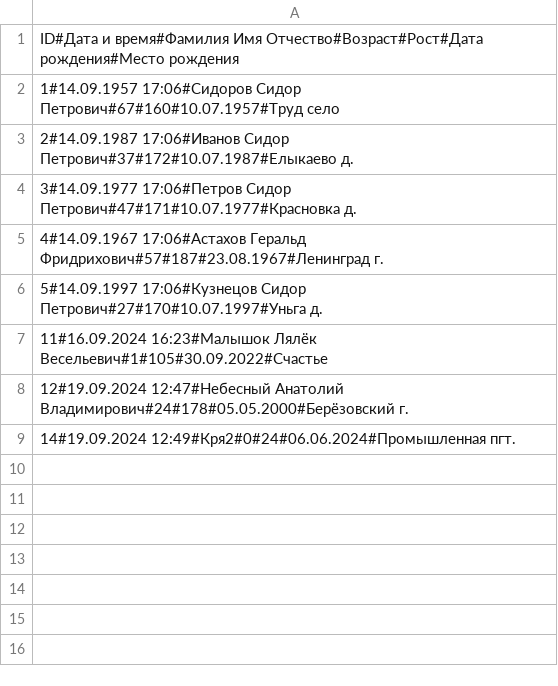
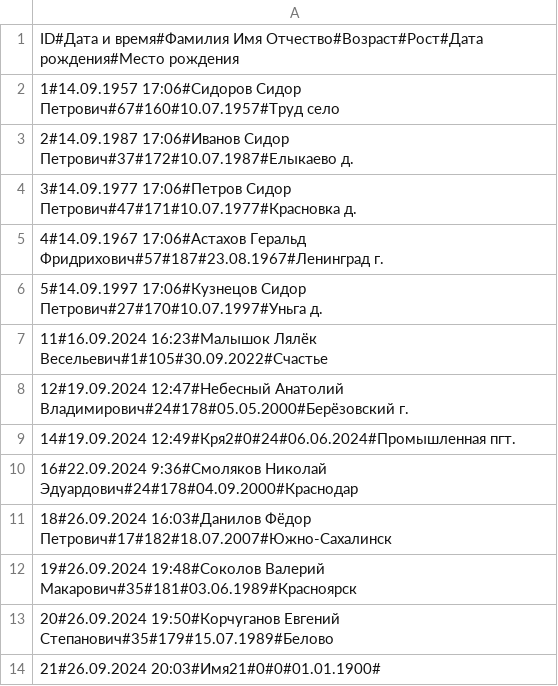
Before and after one commit to Rom-G/7.8-DateBook, a CSV file: Staff/bin/Debug/staff.csv, drawn as a sheet; the diff names each change by its address in the sheet, - before the commit and + after, or states it on an @@ line.

```diff
--- a/Staff/bin/Debug/staff.csv
+++ b/Staff/bin/Debug/staff.csv
+row 10: 16#22.09.2024 9:36#Смоляков Николай Эдуардович#24#178#04.09.2000#Краснодар
+row 11: 18#26.09.2024 16:03#Данилов Фёдор Петрович#17#182#18.07.2007#Южно-Сахалинск
+row 12: 19#26.09.2024 19:48#Соколов Валерий Макарович#35#181#03.06.1989#Красноярск
+row 13: 20#26.09.2024 19:50#Корчуганов Евгений Степанович#35#179#15.07.1989#Белово
+row 14: 21#26.09.2024 20:03#Имя21#0#0#01.01.1900#
```
Also changed, not shown: 7 other files.
